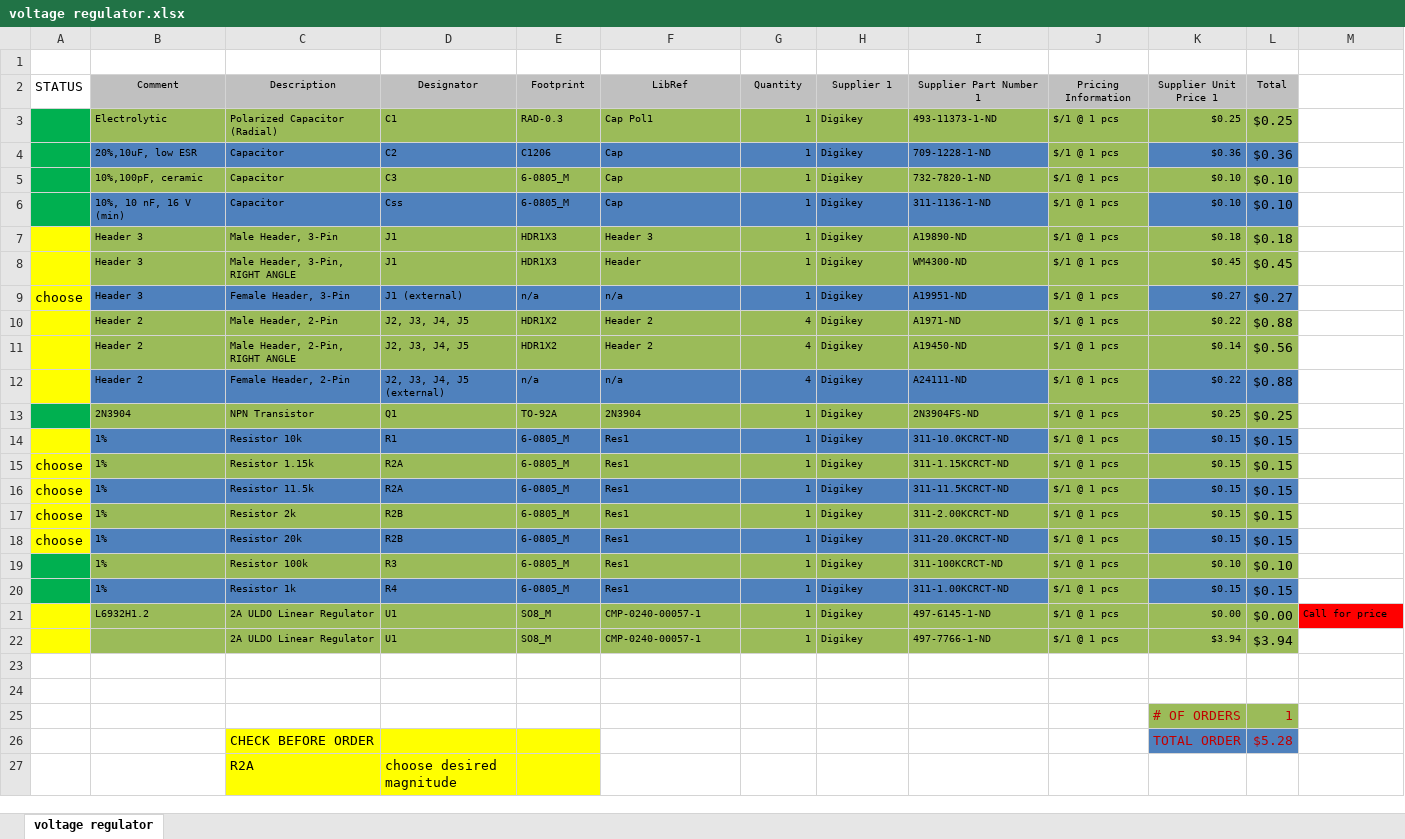
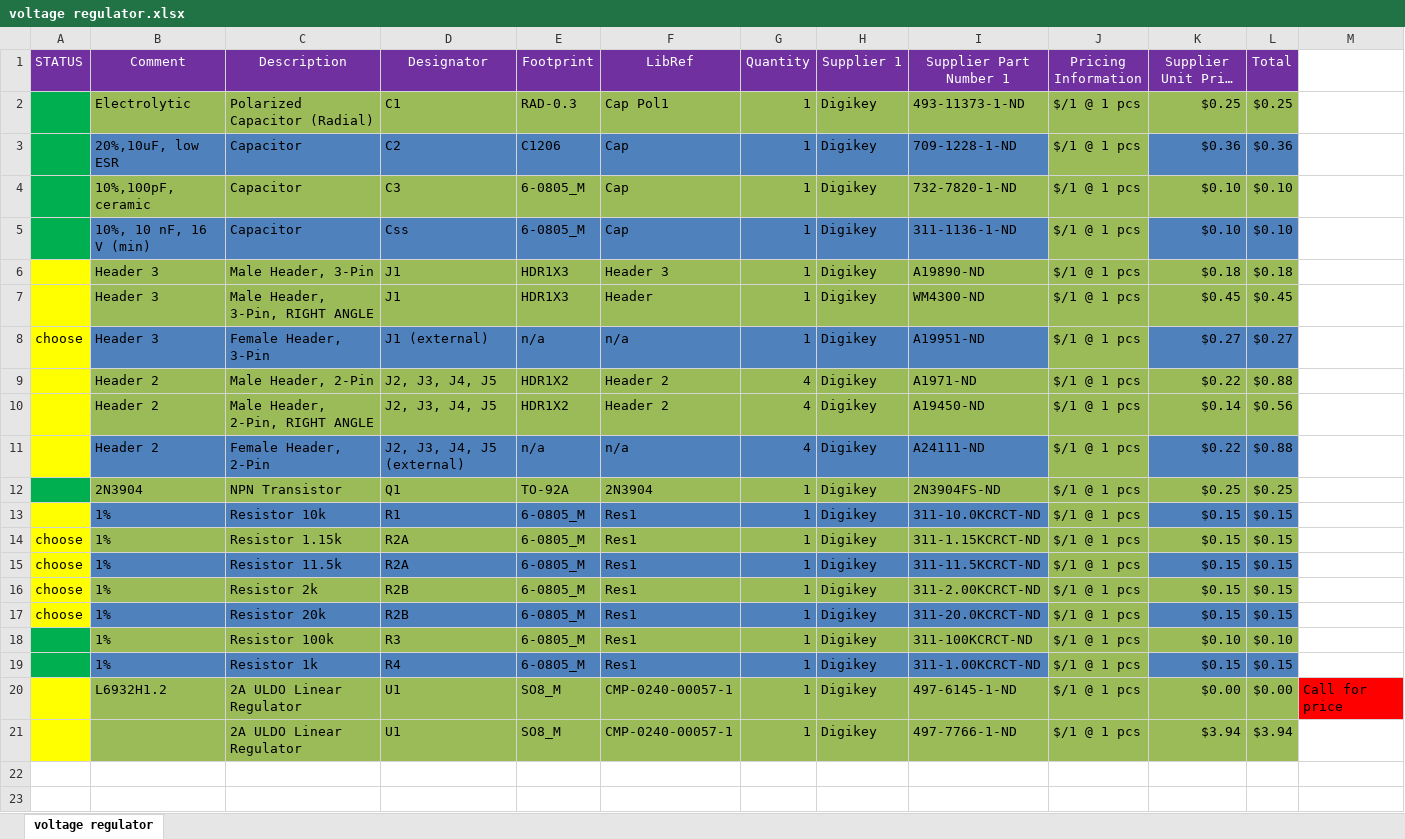
Before and after one commit to derekelec/RoboticsClub, an Excel workbook: voltage-regulator/Project Outputs for voltage regulator/voltage regulator.xlsx, sheet voltage regulator, drawn as a sheet; only a part is shown; the shorter side is filled out with more unchanged rows; long unchanged cells end in …; values as stored, in another font and other column widths than the file's, no borders; conditional formats not drawn; removed rows and columns are numbered as before the commit, all else as after; the diff names each change by its address in the sheet, - before the commit and + after, or states it on an @@ line.

```diff
--- a/voltage-regulator/Project Outputs for voltage regulator/voltage regulator.xlsx (sheet voltage regulator)
+++ b/voltage-regulator/Project Outputs for voltage regulator/voltage regulator.xlsx (sheet voltage regulator)
-row 1: (empty)
-A1:L1 text colour: black
+A1:L1 text colour: #FFFFFF
-A1 fill: none
+A1 fill: #7030A0
@@ B1:L1 text size: larger, fill: #C0C0C0 → #7030A0 @@
@@ B2:K20 text size: larger @@
@@ M20 text size: larger @@
@@ C21:K21 text size: larger @@
```
Also changed, not shown: Motor Driver Folder/Project Outputs for Motor_Driver/Motor_Driver BOM.xlsx, 12 other files.
